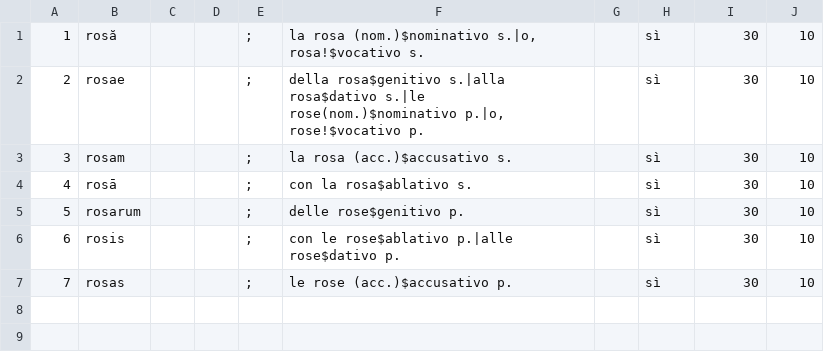
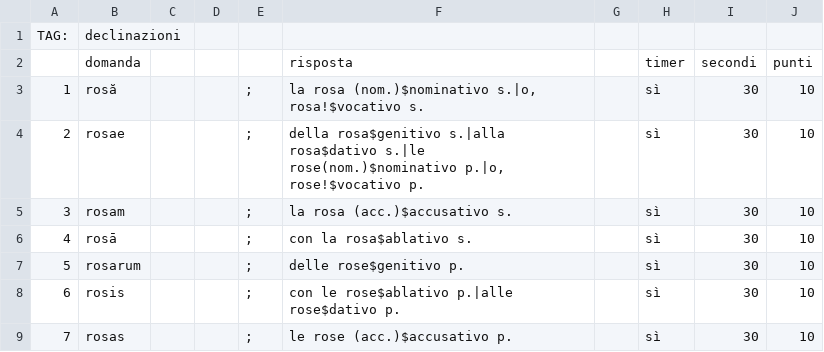
Before and after one commit to mens86/Cicero, a CSV file: Assets/Mazzi CSV/prima declinazione -alt.csv, drawn as a sheet; the diff names each change by its address in the sheet, - before the commit and + after, or states it on an @@ line.

Commit message:
Sistemato il TAG del tipo di mazzo per fare le categorie nella scelta iniziale - 2 PROBLEMI PERO': né il calcolo della mastery, né il sorting per data funzionano su mobile. Danno nullreference exception. Bisogna risolvere

```diff
--- a/Assets/Mazzi CSV/prima declinazione -alt.csv
+++ b/Assets/Mazzi CSV/prima declinazione -alt.csv
+row 1: TAG: | declinazioni
+row 2:  | domanda |  |  |  | risposta |  | timer | secondi | punti
```
Also changed, not shown: Assets/Mazzi CSV/lessico ragionato 2.0.csv, Assets/Mazzi CSV/prima declinazione.csv, 13 other files.
